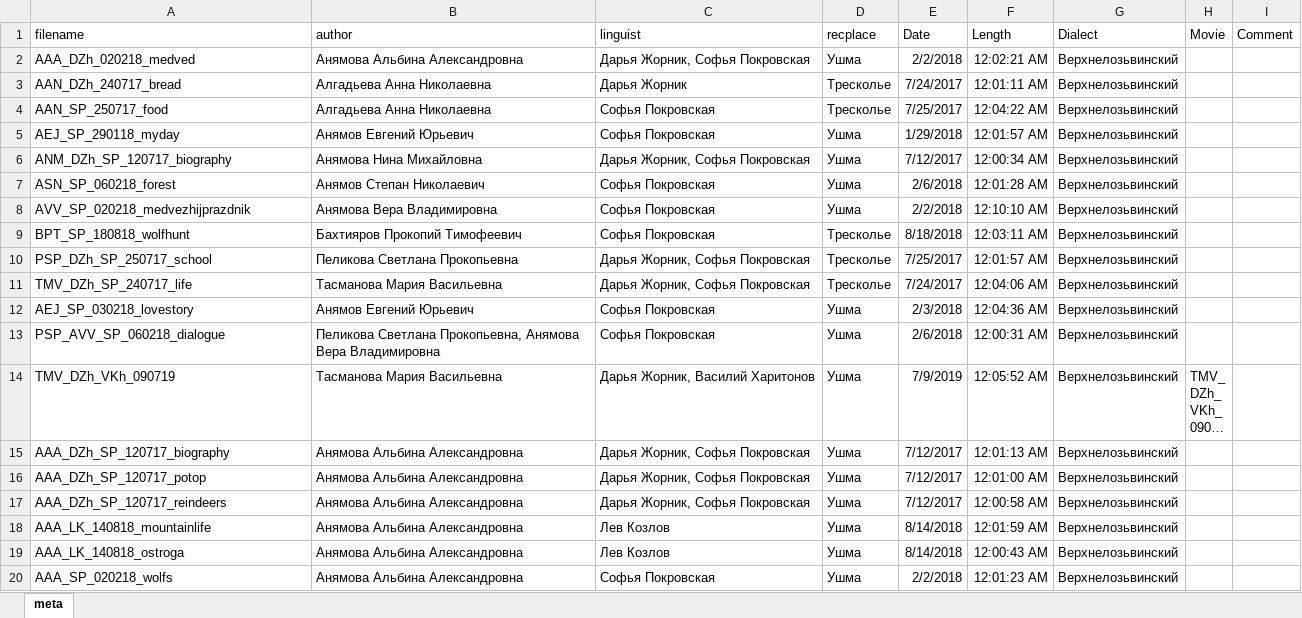
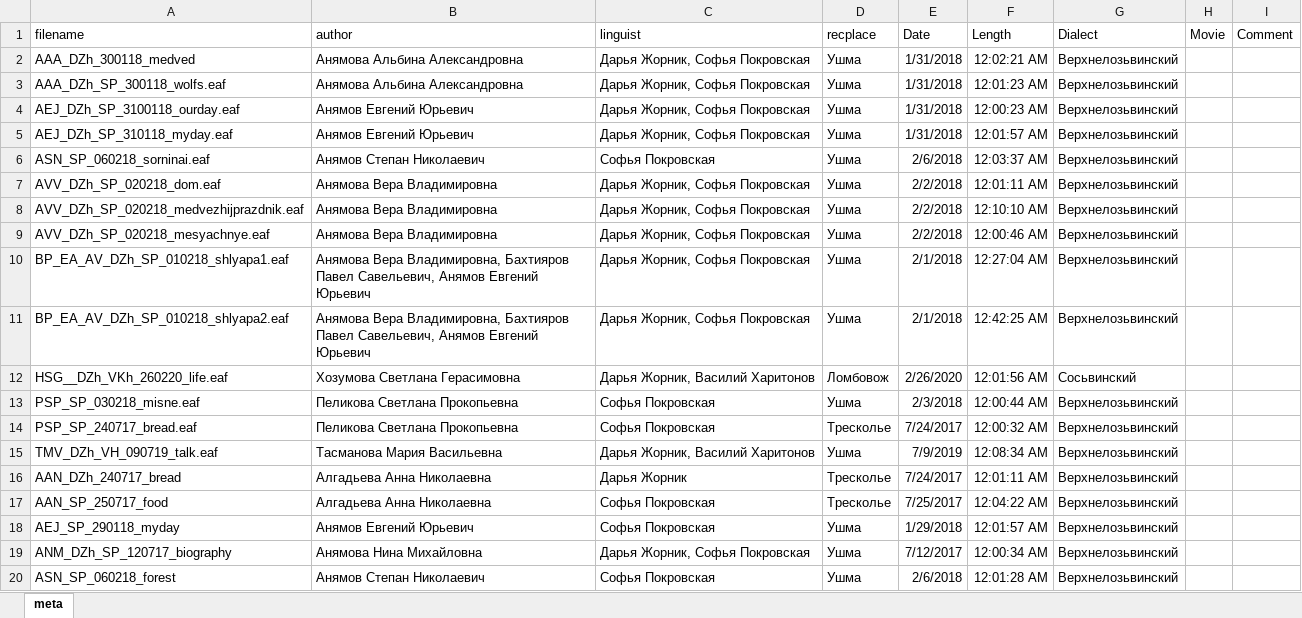
Before and after one commit to mansi-team/mansi_corpus, an Excel workbook: corpus/mansi/meta.xlsx, sheet meta, drawn as a sheet; only a part is shown; the shorter side is filled out with more unchanged rows; long unchanged cells end in …; values as stored, in another font and other column widths than the file's, no borders; the diff names each change by its address in the sheet, - before the commit and + after, or states it on an @@ line.

Commit message:
meta.csv

```diff
--- a/corpus/mansi/meta.xlsx (sheet meta)
+++ b/corpus/mansi/meta.xlsx (sheet meta)
-A2 (filename): AAA_DZh_020218_medved
+A2 (filename): AAA_DZh_300118_medved
-E2 (Date): 2/2/2018
+E2 (Date): 1/31/2018
+row 3: AAA_DZh_SP_300118_wolfs.eaf | Анямова Альбина Александровна | Дарья Жорник, Софья Покровская | Ушма | 1/31/2018 | 12:01:23 AM | Верхнелозьвинский
+row 4: AEJ_DZh_SP_3100118_ourday.eaf | Анямов Евгений Юрьевич | Дарья Жорник, Софья Покровская | Ушма | 1/31/2018 | 12:00:23 AM | Верхнелозьвинский
+row 5: AEJ_DZh_SP_310118_myday.eaf | Анямов Евгений Юрьевич | Дарья Жорник, Софья Покровская | Ушма | 1/31/2018 | 12:01:57 AM | Верхнелозьвинский
+row 6: ASN_SP_060218_sorninai.eaf | Анямов Степан Николаевич | Софья Покровская | Ушма | 2/6/2018 | 12:03:37 AM | Верхнелозьвинский
+row 7: AVV_DZh_SP_020218_dom.eaf | Анямова Вера Владимировна | Дарья Жорник, Софья Покровская | Ушма | 2/2/2018 | 12:01:11 AM | Верхнелозьвинский
+row 8: AVV_DZh_SP_020218_medvezhijprazdnik.eaf | Анямова Вера Владимировна | Дарья Жорник, Софья Покровская | Ушма | 2/2/2018 | 12:10:10 AM | Верхнелозьвинский
+row 9: AVV_DZh_SP_020218_mesyachnye.eaf | Анямова Вера Владимировна | Дарья Жорник, Софья Покровская | Ушма | 2/2/2018 | 12:00:46 AM | Верхнелозьвинский
+row 10: BP_EA_AV_DZh_SP_010218_shlyapa1.eaf | Анямова Вера Владимировна, Бахтияров Павел Савельевич, Анямов Евгений Юрьевич | Дарья Жорник, Софья Покровская | Ушма | 2/1/2018 | 12:27:04 AM | Верхнелозьвинский
+row 11: BP_EA_AV_DZh_SP_010218_shlyapa2.eaf | Анямова Вера Владимировна, Бахтияров Павел Савельевич, Анямов Евгений Юрьевич | Дарья Жорник, Софья Покровская | Ушма | 2/1/2018 | 12:42:25 AM | Верхнелозьвинский
+row 12: HSG__DZh_VKh_260220_life.eaf | Хозумова Светлана Герасимовна | Дарья Жорник, Василий Харитонов | Ломбовож | 2/26/2020 | 12:01:56 AM | Сосьвинский
+row 13: PSP_SP_030218_misne.eaf | Пеликова Светлана Прокопьевна | Софья Покровская | Ушма | 2/3/2018 | 12:00:44 AM | Верхнелозьвинский
+row 14: PSP_SP_240717_bread.eaf | Пеликова Светлана Прокопьевна | Софья Покровская | Тресколье | 7/24/2017 | 12:00:32 AM | Верхнелозьвинский
+row 15: TMV_DZh_VH_090719_talk.eaf | Тасманова Мария Васильевна | Дарья Жорник, Василий Харитонов | Ушма | 7/9/2019 | 12:08:34 AM | Верхнелозьвинский
```
